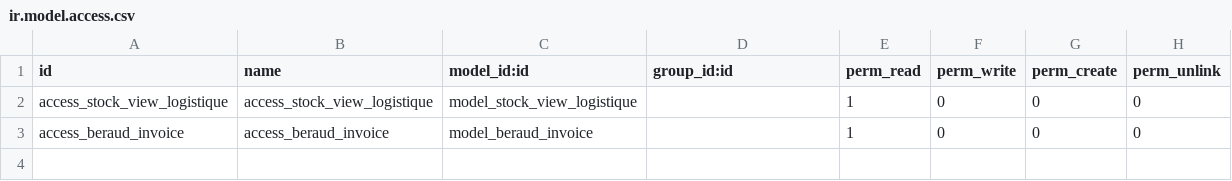
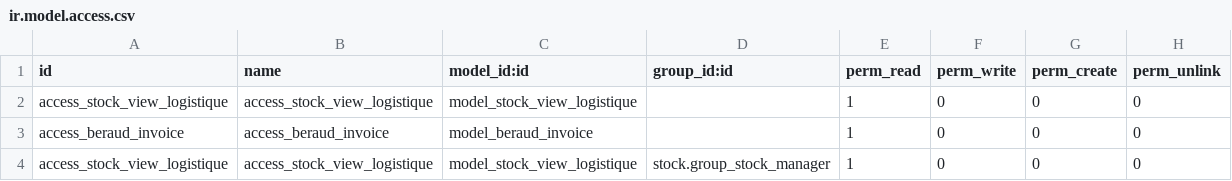
Before and after one commit to yziact/beraud13, a CSV file: beraud/security/ir.model.access.csv, drawn as a sheet; the diff names each change by its address in the sheet, - before the commit and + after, or states it on an @@ line.

Commit message:
[IMP] model.access for group_stock_manager on stock_view_logistique

```diff
--- a/beraud/security/ir.model.access.csv
+++ b/beraud/security/ir.model.access.csv
+row 4: access_stock_view_logistique | access_stock_view_logistique | model_stock_view_logistique | stock.group_stock_manager | 1 | 0 | 0 | 0
```
Also changed, not shown: 1 other file.
